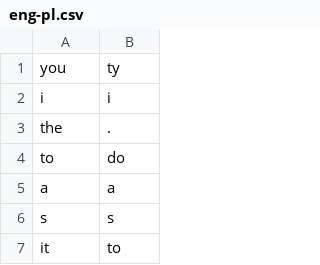
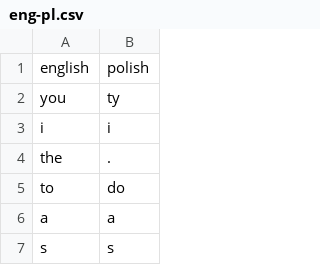
Before and after one commit to CezaryCwikla/Flash_Card, a CSV file: data/eng-pl.csv, drawn as a sheet; only a part is shown; the shorter side is filled out with more unchanged rows.

```diff
--- a/data/eng-pl.csv
+++ b/data/eng-pl.csv
@@ -1 +1,2 @@
+english,polish
 you,ty
```
Also changed, not shown: 1 other file.
